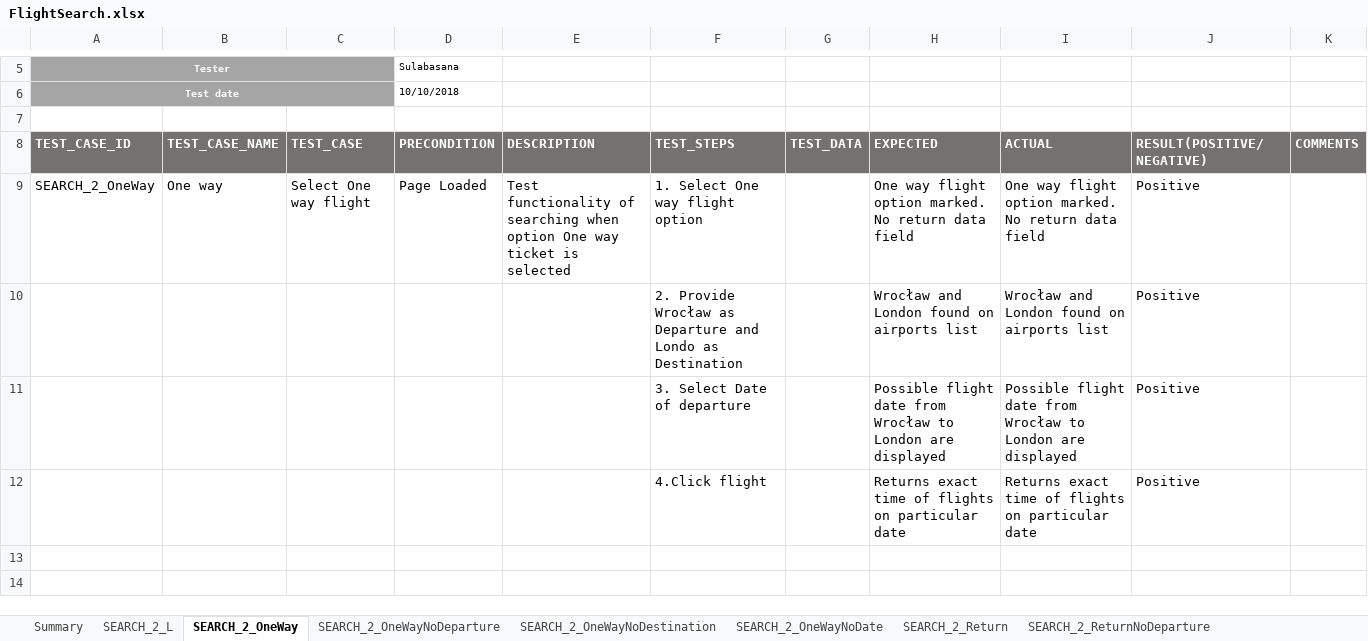
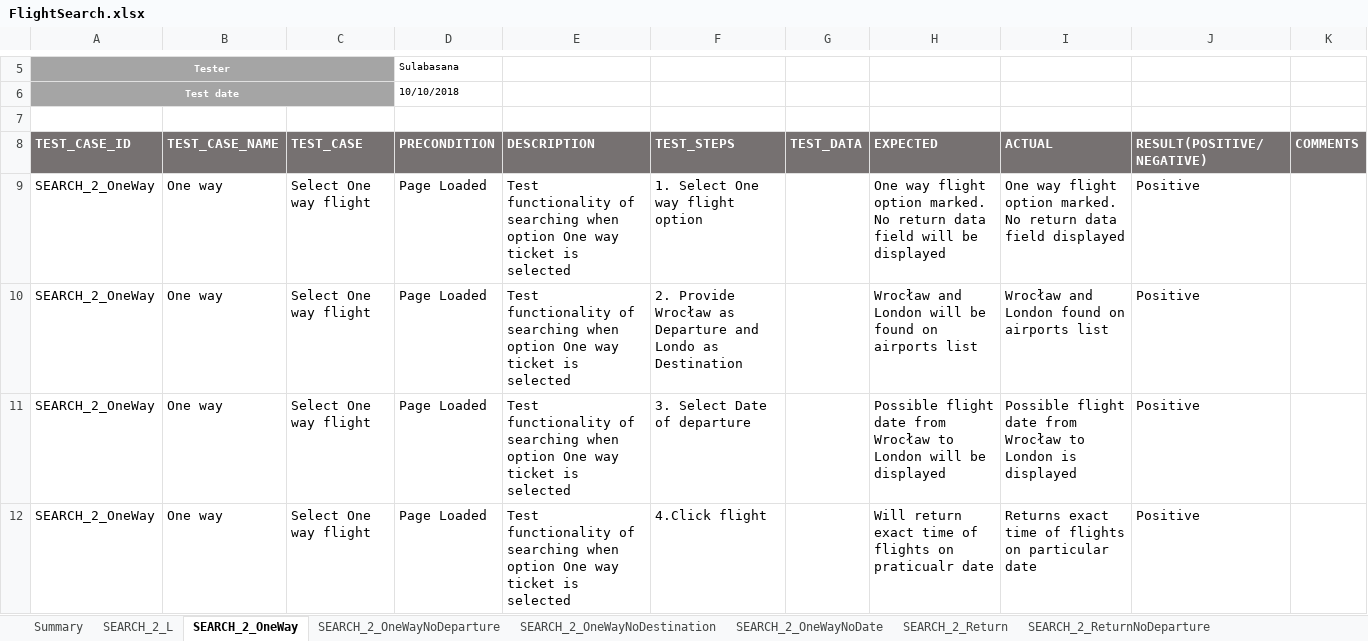
Before and after one commit to Sulabasana/Testing, an Excel workbook: FlightSearch.xlsx, sheet SEARCH_2_OneWay, drawn as a sheet; only a part is shown, gaps mark what is left out; values as stored, in another font and other column widths than the file's, no borders; conditional formats not drawn; removed rows and columns are numbered as before the commit, all else as after; the diff names each change by its address in the sheet, - before the commit and + after, or states it on an @@ line.

Commit message:
Test cases another update

```diff
--- a/FlightSearch.xlsx (sheet SEARCH_2_OneWay)
+++ b/FlightSearch.xlsx (sheet SEARCH_2_OneWay)
-H9 (EXPECTED): …data field
+H9 (EXPECTED): …data field will be displayed
-I9 (ACTUAL): …data field
+I9 (ACTUAL): …data field displayed
-row 10:  |  |  |  |  | 2. Provide Wrocław as Departure and Londo as Destination |  | Wrocław and London found on airports list | Wrocław and London found on airports list | Positive
-row 11:  |  |  |  |  | 3. Select Date of departure |  | Possible flight date from Wrocław to London are displayed | Possible flight date from Wrocław to London are displayed | Positive
-row 12:  |  |  |  |  | 4.Click flight |  | Returns exact time of flights on particular date | Returns exact time of flights on particular date | Positive
+row 10: SEARCH_2_OneWay | One way | Select One way flight | Page Loaded | Test functionality of searching when option One way ticket is selected | 2. Provide Wrocław as Departure and Londo as Destination |  | Wrocław and London will be found on airports list | Wrocław and London found on airports list | Positive
+row 11: SEARCH_2_OneWay | One way | Select One way flight | Page Loaded | Test functionality of searching when option One way ticket is selected | 3. Select Date of departure |  | Possible flight date from Wrocław to London will be displayed | Possible flight date from Wrocław to London is displayed | Positive
+row 12: SEARCH_2_OneWay | One way | Select One way flight | Page Loaded | Test functionality of searching when option One way ticket is selected | 4.Click flight |  | Will return exact time of flights on praticualr date | Returns exact time of flights on particular date | Positive
```
Also changed, not shown: sheet SEARCH_2_OneWayNoDeparture, sheet SEARCH_2_OneWayNoDestination.
